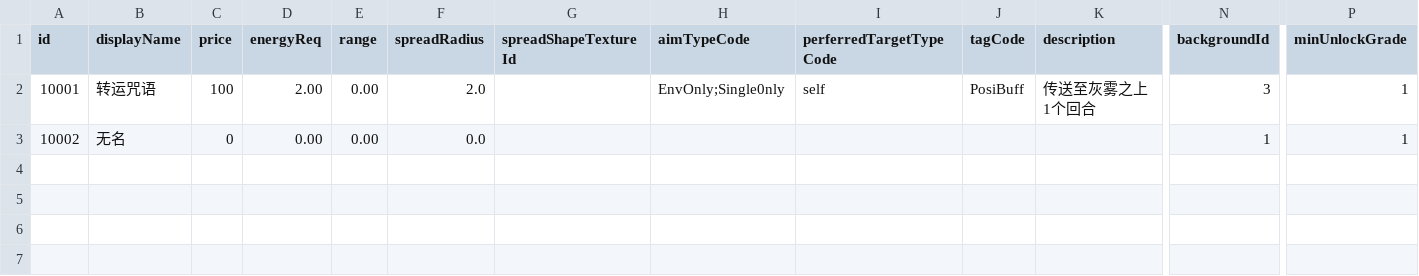
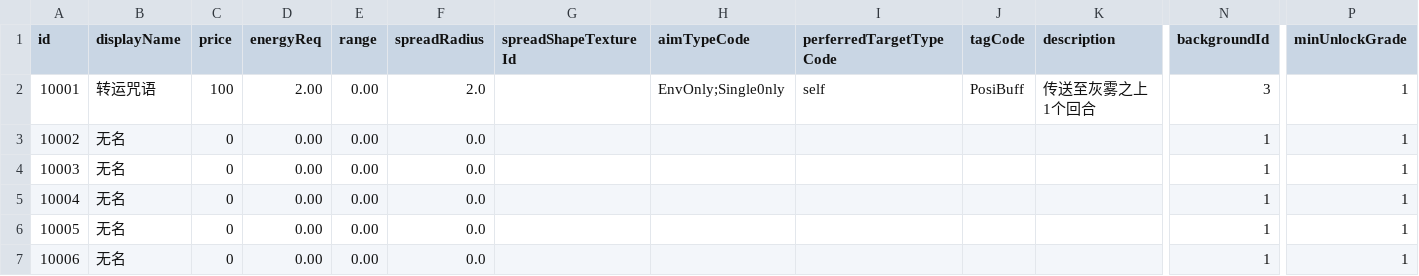
Before and after one commit to NWYLZW/A-Language-IDE, a CSV file: Database/Card.csv, drawn as a sheet; only a part is shown, gaps mark what is left out; rows hold the shown columns only; the diff names each change by its address in the sheet, - before the commit and + after, or states it on an @@ line.

```diff
--- a/Database/Card.csv
+++ b/Database/Card.csv
+row 4: 10003 | 无名 | 0 | 0.00 | 0.00 | 0.0 |  |  |  |  |  | 1 | 1
+row 5: 10004 | 无名 | 0 | 0.00 | 0.00 | 0.0 |  |  |  |  |  | 1 | 1
+row 6: 10005 | 无名 | 0 | 0.00 | 0.00 | 0.0 |  |  |  |  |  | 1 | 1
+row 7: 10006 | 无名 | 0 | 0.00 | 0.00 | 0.0 |  |  |  |  |  | 1 | 1
```
Also changed, not shown: 9 other files.
